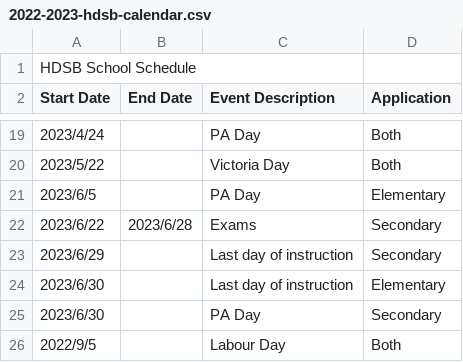
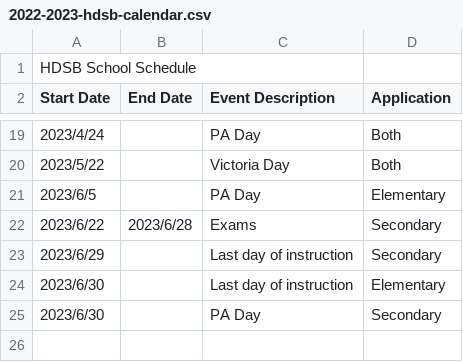
Before and after one commit to mattmischuk/hdsb-calendar-events, a CSV file: data/2022-2023/2022-2023-hdsb-calendar.csv, drawn as a sheet; only a part is shown, gaps mark what is left out.

Commit message:
Update 2022-2023-hdsb-calendar.csv

```diff
--- a/data/2022-2023/2022-2023-hdsb-calendar.csv
+++ b/data/2022-2023/2022-2023-hdsb-calendar.csv
@@ -25,2 +25 @@ Start Date,End Date,Event Description,Application
 2023/6/30,,PA Day,Secondary
-2022/9/5,,Labour Day,Both
```
